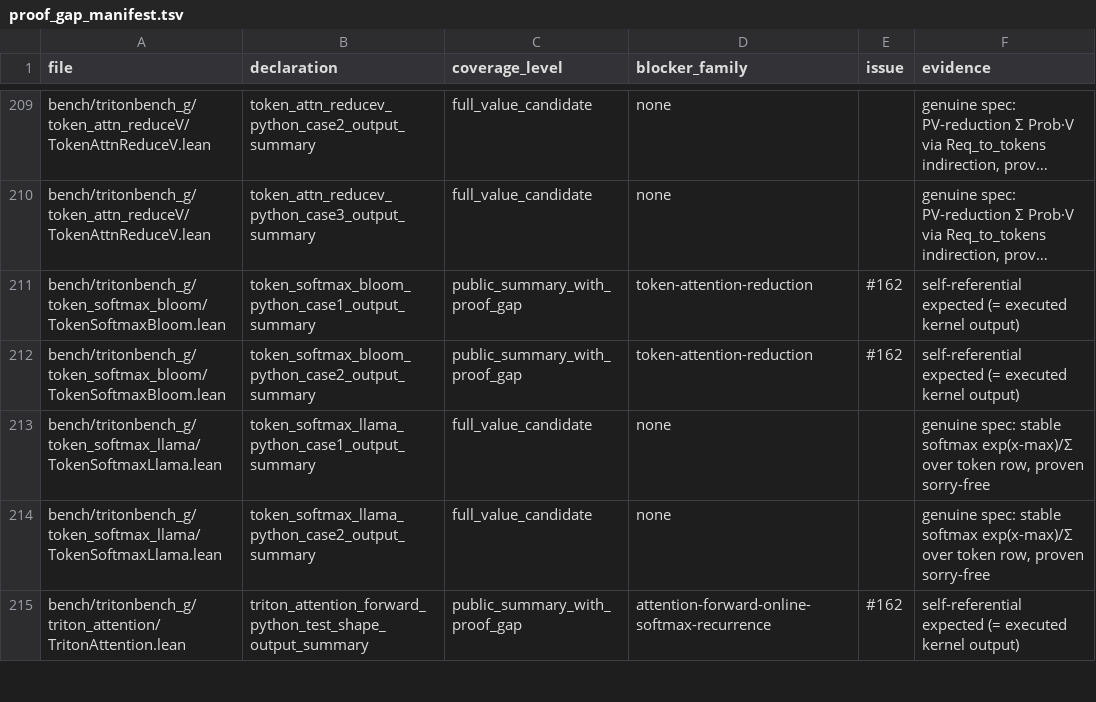
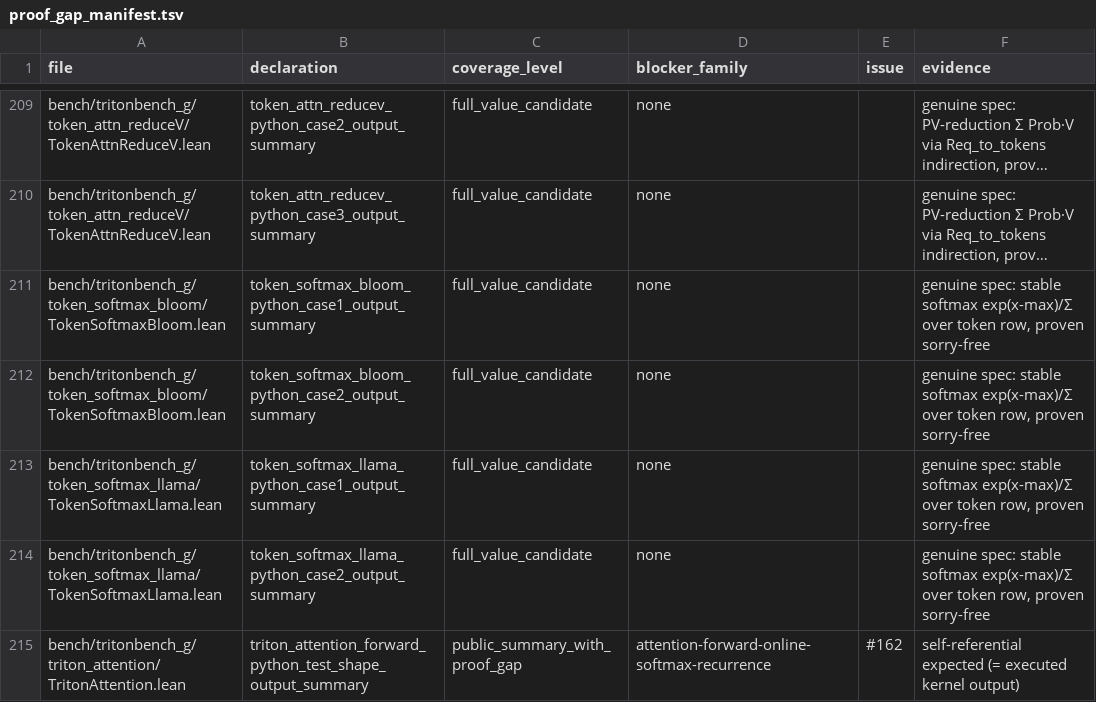
Before and after one commit to Lizn-zn/VeriTile, a TSV file: bench/tritonbench_g/proof_gap_manifest.tsv, drawn as a sheet; only a part is shown, gaps mark what is left out; long unchanged cells end in …; the diff names each change by its address in the sheet, - before the commit and + after, or states it on an @@ line.

```diff
--- a/bench/tritonbench_g/proof_gap_manifest.tsv
+++ b/bench/tritonbench_g/proof_gap_manifest.tsv
-C211:C212 (coverage_level): public_summary_with_proof_gap
+C211:C212 (coverage_level): full_value_candidate
-D211:D212 (blocker_family): token-attention-reduction
+D211:D212 (blocker_family): none
-E211:E212 (issue): #162
+E211:E212 (issue): (empty)
-F211:F212 (evidence): self-referential expected (= executed kernel output)
+F211:F212 (evidence): genuine spec: stable softmax exp(x-max)/Σ over token row, proven sorry-free
```
